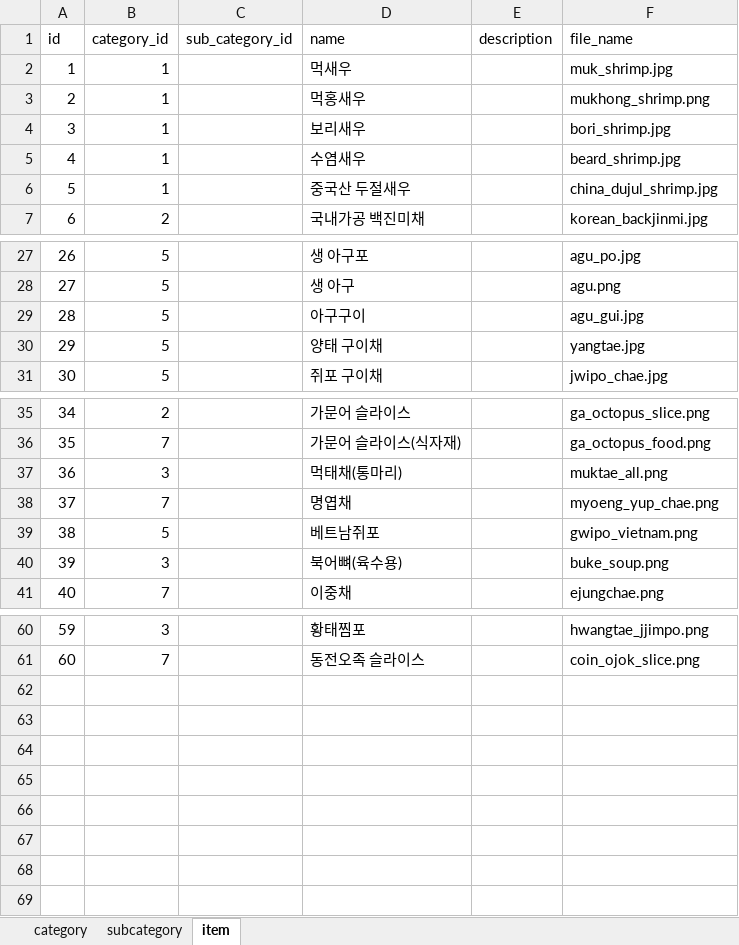
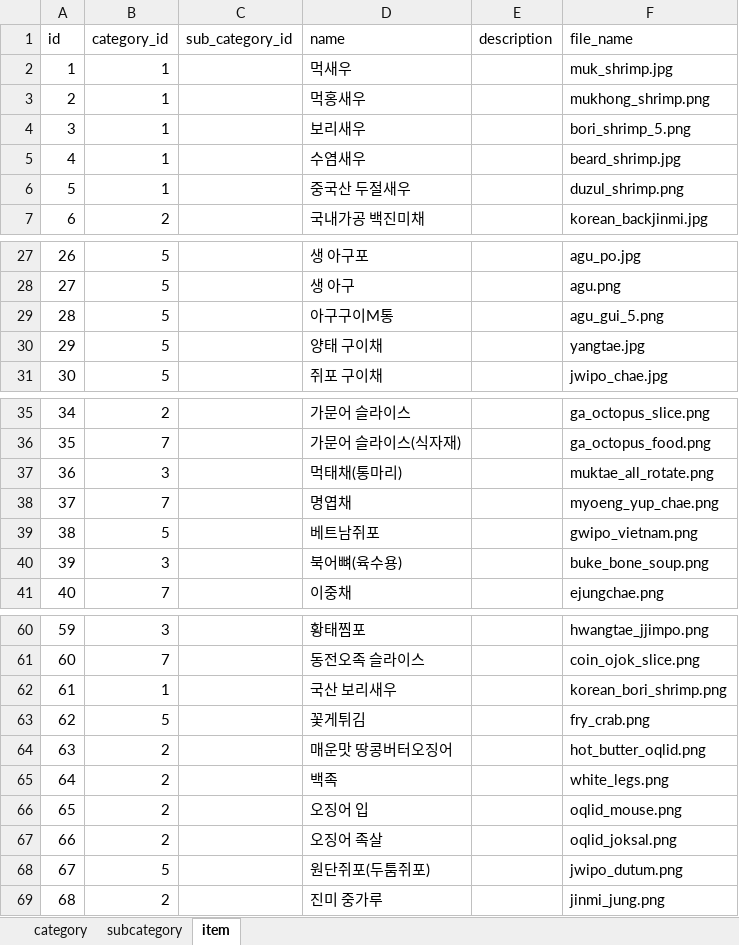
Before and after one commit to hyeinkkkk/stockfish-py, an Excel workbook: app/import/data.xlsx, sheet item, drawn as a sheet; only a part is shown, gaps mark what is left out; values as stored, in another font and other column widths than the file's, no borders; the diff names each change by its address in the sheet, - before the commit and + after, or states it on an @@ line.

```diff
--- a/app/import/data.xlsx (sheet item)
+++ b/app/import/data.xlsx (sheet item)
-F4 (file_name): bori_shrimp.jpg
+F4 (file_name): bori_shrimp_5.png
-F6 (file_name): china_dujul_shrimp.jpg
+F6 (file_name): duzul_shrimp.png
-D29 (name): 아구구이
+D29 (name): 아구구이M통
-F29 (file_name): agu_gui.jpg
+F29 (file_name): agu_gui_5.png
-F37 (file_name): muktae_all.png
+F37 (file_name): muktae_all_rotate.png
-F40 (file_name): buke_soup.png
+F40 (file_name): buke_bone_soup.png
+row 62: 61 | 1 |  | 국산 보리새우 |  | korean_bori_shrimp.png
+row 63: 62 | 5 |  | 꽃게튀김 |  | fry_crab.png
+row 64: 63 | 2 |  | 매운맛 땅콩버터오징어 |  | hot_butter_oqlid.png
+row 65: 64 | 2 |  | 백족 |  | white_legs.png
+row 66: 65 | 2 |  | 오징어 입 |  | oqlid_mouse.png
+row 67: 66 | 2 |  | 오징어 족살 |  | oqlid_joksal.png
+row 68: 67 | 5 |  | 원단쥐포(두툼쥐포) |  | jwipo_dutum.png
+row 69: 68 | 2 |  | 진미 중가루 |  | jinmi_jung.png
```
Also changed, not shown: 13 other files.
